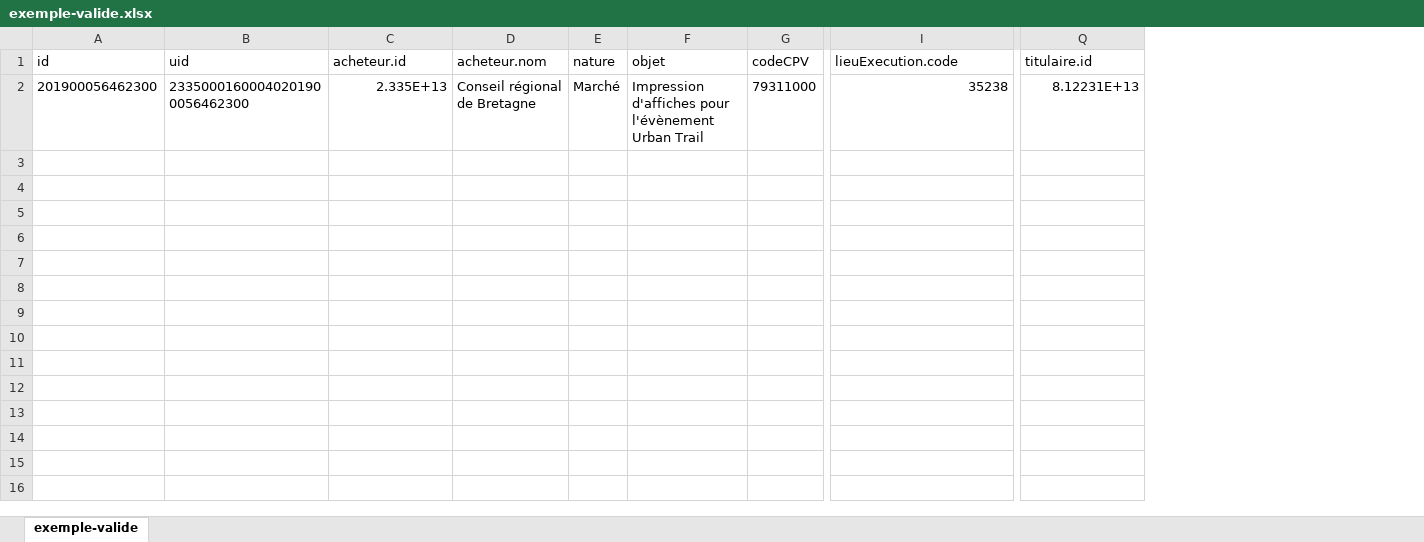
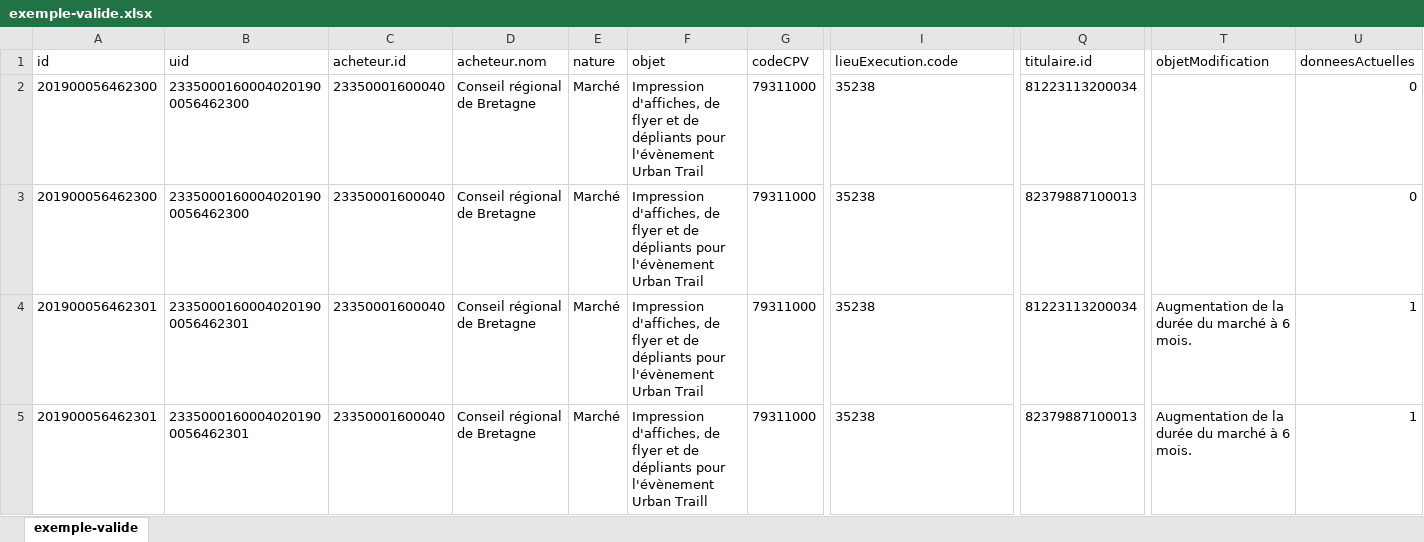
Before and after one commit to ColinMaudry/decp-table-schema-utils, an Excel workbook: exemples/exemple-valide.xlsx, sheet exemple-valide, drawn as a sheet; only a part is shown, gaps mark what is left out; values as stored, in another font and other column widths than the file's, no borders; rows hold the shown columns only; the diff names each change by its address in the sheet, - before the commit and + after, or states it on an @@ line.

Commit message:
Ajout de données d'exemple (multi-attributaire), nouveaux champs #5

```diff
--- a/exemples/exemple-valide.xlsx (sheet exemple-valide)
+++ b/exemples/exemple-valide.xlsx (sheet exemple-valide)
+column T (objetModification), empty
+column U (donneesActuelles), row 2: 0
-C2 (acheteur.id): 2.335E+13
+C2 (acheteur.id): 23350001600040
-F2 (objet): Impression d'affiches pour l'évènement…
+F2 (objet): Impression d'affiches, de flyer et de dépliants pour l'évènement…
-I2 alignment: right
+I2 alignment: left
-Q2 (titulaire.id): 8.12231E+13
+Q2 (titulaire.id): 81223113200034
+row 3: 201900056462300 | 23350001600040201900056462300 | 23350001600040 | Conseil régional de Bretagne | Marché | Impression d'affiches, de flyer et de dépliants pour l'évènement Urban Trail | 79311000 | 35238 | 82379887100013 |  | 0
+row 4: 201900056462301 | 23350001600040201900056462301 | 23350001600040 | Conseil régional de Bretagne | Marché | Impression d'affiches, de flyer et de dépliants pour l'évènement Urban Trail | 79311000 | 35238 | 81223113200034 | Augmentation de la durée du marché à 6 mois. | 1
+row 5: 201900056462301 | 23350001600040201900056462301 | 23350001600040 | Conseil régional de Bretagne | Marché | Impression d'affiches, de flyer et de dépliants pour l'évènement Urban Traill | 79311000 | 35238 | 82379887100013 | Augmentation de la durée du marché à 6 mois. | 1
```
Also changed, not shown: 3 other files.
